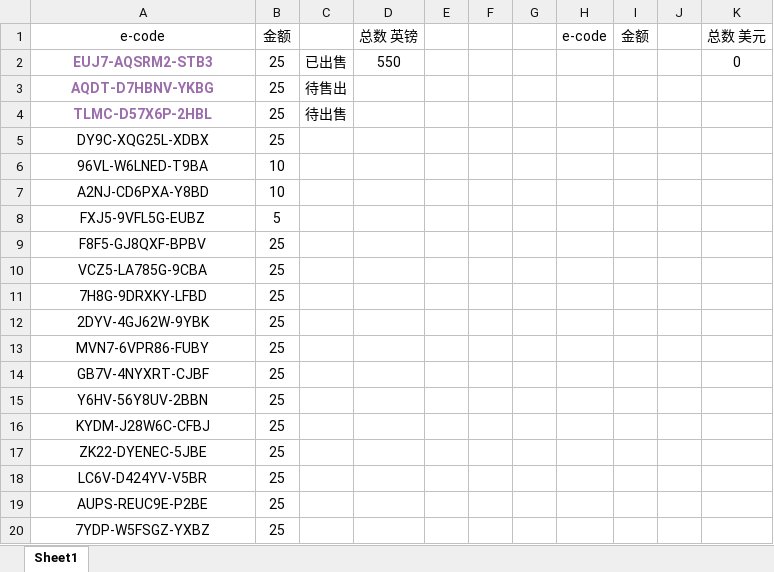
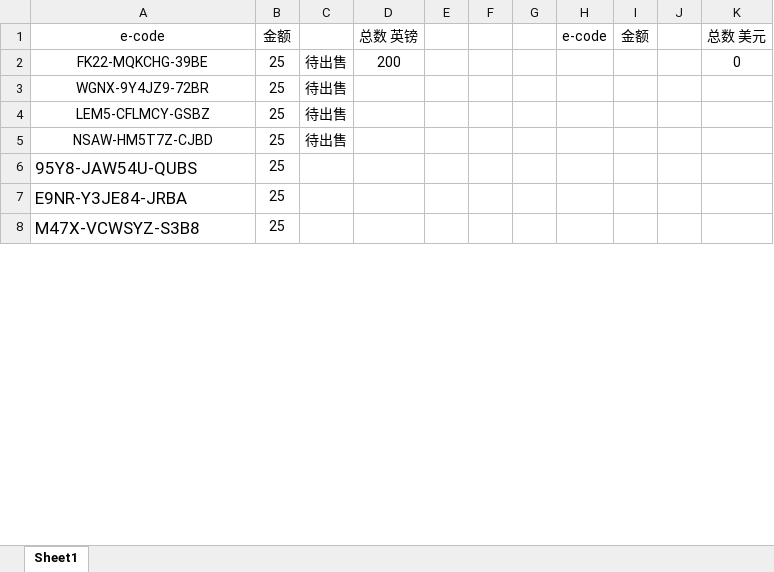
Before and after one commit to caotoudao/J, an Excel workbook: Amazon Card.xlsx, sheet Sheet1, drawn as a sheet; only a part is shown; values as stored, in another font and other column widths than the file's, no borders; removed rows and columns are numbered as before the commit, all else as after; the diff covers the shown part only; the diff names each change by its address in the sheet, - before the commit and + after, or states it on an @@ line.

```diff
--- a/Amazon Card.xlsx (sheet Sheet1)
+++ b/Amazon Card.xlsx (sheet Sheet1)
-row 2: EUJ7-AQSRM2-STB3 | 25 | 已出售 | 550 |  |  |  |  |  |  | 0
+row 2: FK22-MQKCHG-39BE | 25 | 待出售 | 200 |  |  |  |  |  |  | 0
-A3: AQDT-D7HBNV-YKBG
+A3: WGNX-9Y4JZ9-72BR
@@ A3 bold: on → off, text colour: #9B6DAC → black @@
-C3: 待售出
+C3: 待出售
+row 4: LEM5-CFLMCY-GSBZ | 25 | 待出售
-A5: TLMC-D57X6P-2HBL
+A5: NSAW-HM5T7Z-CJBD
@@ A5 bold: on → off, text colour: #9B6DAC → black @@
-row 5: DY9C-XQG25L-XDBX | 25
-row 6: 96VL-W6LNED-T9BA | 10
-row 7: A2NJ-CD6PXA-Y8BD | 10
-row 8: FXJ5-9VFL5G-EUBZ | 5
-row 9: F8F5-GJ8QXF-BPBV | 25
-A6: VCZ5-LA785G-9CBA
+A6: 95Y8-JAW54U-QUBS
@@ A6 text size: larger, alignment: center → left @@
-row 11: 7H8G-9DRXKY-LFBD | 25
-row 12: 2DYV-4GJ62W-9YBK | 25
-row 13: MVN7-6VPR86-FUBY | 25
-A7: GB7V-4NYXRT-CJBF
+A7: E9NR-Y3JE84-JRBA
@@ A7 text size: larger, alignment: center → left @@
-row 15: Y6HV-56Y8UV-2BBN | 25
-row 16: KYDM-J28W6C-CFBJ | 25
-row 17: ZK22-DYENEC-5JBE | 25
-row 18: LC6V-D424YV-V5BR | 25
-row 19: AUPS-REUC9E-P2BE | 25
-A8: 7YDP-W5FSGZ-YXBZ
+A8: M47X-VCWSYZ-S3B8
@@ A8 text size: larger, alignment: center → left @@
```
Also changed, not shown: 6 removed rows, 1 edited cell and cell formats elsewhere in this sheet, 调查站点注册资料记录本.xlsx, 5 other files.
